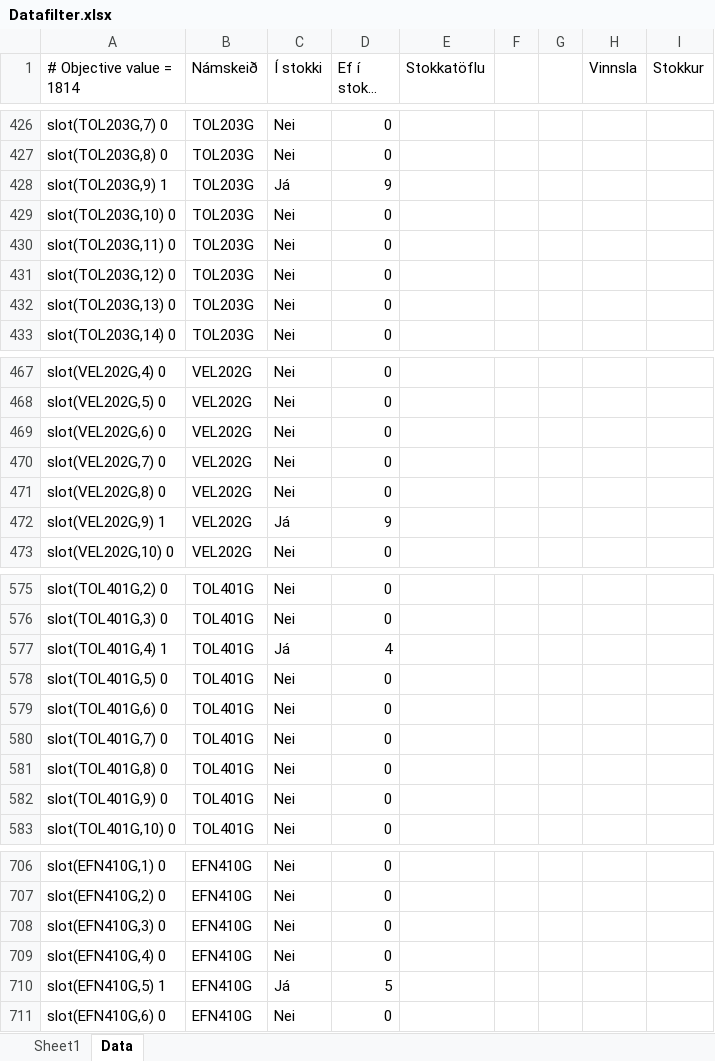
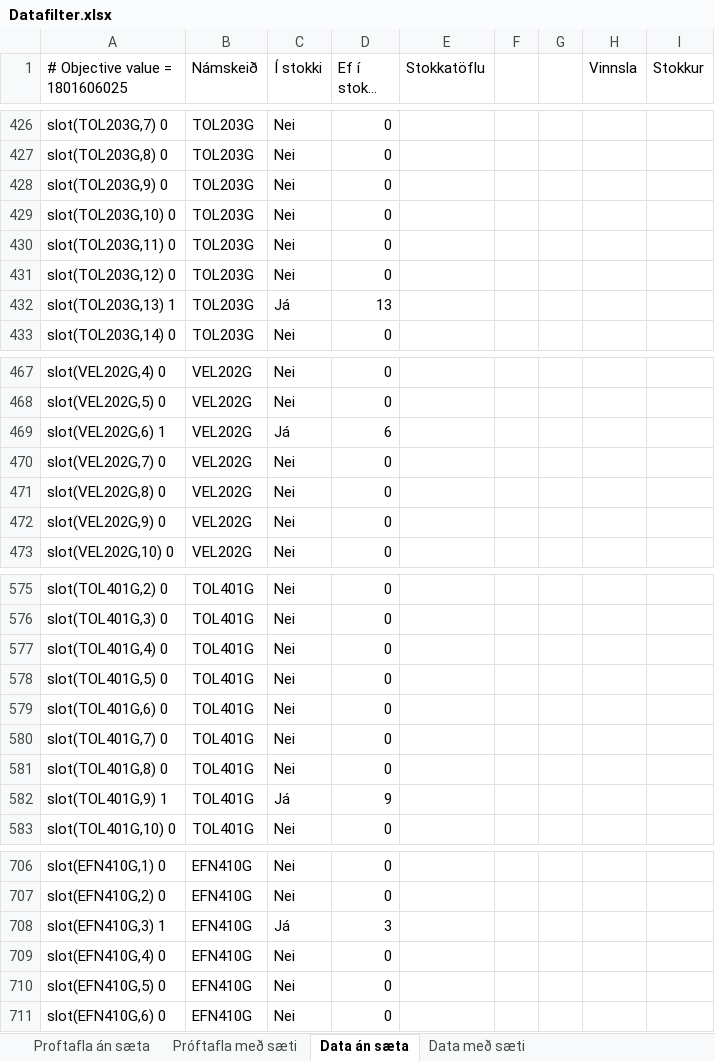
Before and after one commit to IDN401G-Lokaverkefni/IDN401FinalProject, an Excel workbook: Datafilter.xlsx, sheet Data án sæta, drawn as a sheet; only a part is shown, gaps mark what is left out; long unchanged cells end in …; values as stored, in another font and other column widths than the file's, no borders; removed rows and columns are numbered as before the commit, all else as after; the diff covers the shown part only; the diff names each change by its address in the sheet, - before the commit and + after, or states it on an @@ line.

```diff
--- a/Datafilter.xlsx (sheet Data án sæta)
+++ b/Datafilter.xlsx (sheet Data án sæta)
-sheet tab: Sheet1
+sheet tab: Proftafla án sæta
-sheet tab: Data
+sheet tab: Data án sæta
+sheet tab: Próftafla með sæti
+sheet tab: Data með sæti
-A1: # Objective value = 1814
+A1: # Objective value = 1801606025
-row 428: slot(TOL203G,9) 1 | TOL203G | Já | 9
+row 428: slot(TOL203G,9) 0 | TOL203G | Nei | 0
-row 432: slot(TOL203G,13) 0 | TOL203G | Nei | 0
+row 432: slot(TOL203G,13) 1 | TOL203G | Já | 13
-row 469: slot(VEL202G,6) 0 | VEL202G | Nei | 0
+row 469: slot(VEL202G,6) 1 | VEL202G | Já | 6
-row 472: slot(VEL202G,9) 1 | VEL202G | Já | 9
+row 472: slot(VEL202G,9) 0 | VEL202G | Nei | 0
-row 577: slot(TOL401G,4) 1 | TOL401G | Já | 4
+row 577: slot(TOL401G,4) 0 | TOL401G | Nei | 0
-row 582: slot(TOL401G,9) 0 | TOL401G | Nei | 0
+row 582: slot(TOL401G,9) 1 | TOL401G | Já | 9
-row 708: slot(EFN410G,3) 0 | EFN410G | Nei | 0
+row 708: slot(EFN410G,3) 1 | EFN410G | Já | 3
-row 710: slot(EFN410G,5) 1 | EFN410G | Já | 5
+row 710: slot(EFN410G,5) 0 | EFN410G | Nei | 0
```
Also changed, not shown: 44 added rows, 44 removed rows and 79 edited cells elsewhere in this sheet, sheet Proftafla án sæta, formulas that keep their value, 2 other files.
